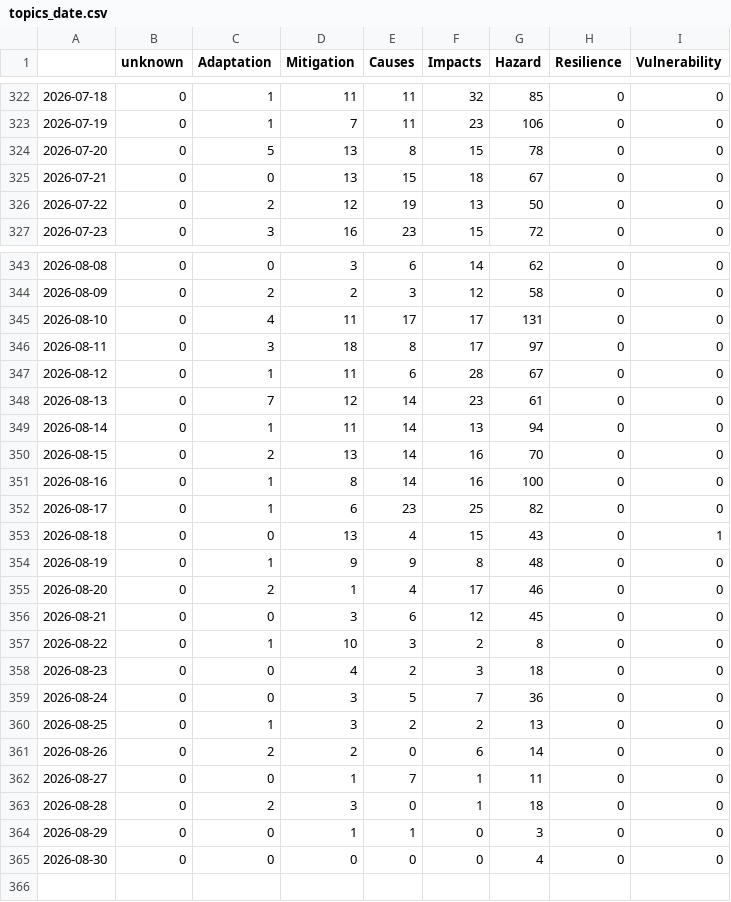
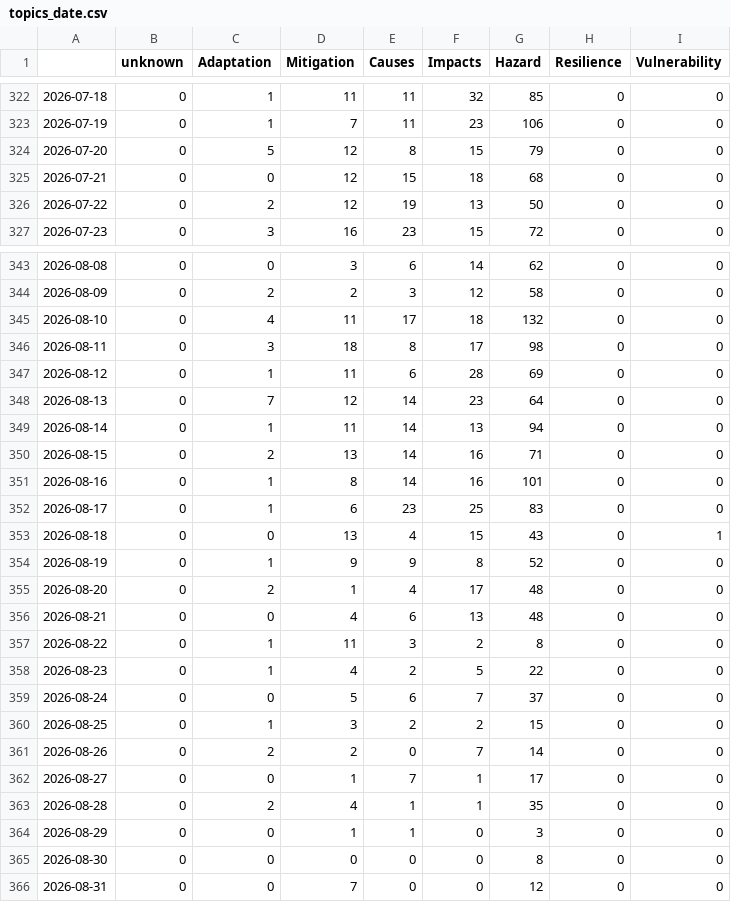
Before and after one commit to ms2329-news/collectionIsComing, a CSV file: csv/topics_date.csv, drawn as a sheet; only a part is shown, gaps mark what is left out.

```diff
--- a/csv/topics_date.csv
+++ b/csv/topics_date.csv
@@ -323,4 +323,4 @@
 2026-07-19,0,1,7,11,23,106,0,0
-2026-07-20,0,5,13,8,15,78,0,0
-2026-07-21,0,0,13,15,18,67,0,0
+2026-07-20,0,5,12,8,15,79,0,0
+2026-07-21,0,0,12,15,18,68,0,0
 2026-07-22,0,2,12,19,13,50,0,0
@@ -344,22 +344,23 @@
 2026-08-09,0,2,2,3,12,58,0,0
-2026-08-10,0,4,11,17,17,131,0,0
-2026-08-11,0,3,18,8,17,97,0,0
-2026-08-12,0,1,11,6,28,67,0,0
-2026-08-13,0,7,12,14,23,61,0,0
+2026-08-10,0,4,11,17,18,132,0,0
+2026-08-11,0,3,18,8,17,98,0,0
+2026-08-12,0,1,11,6,28,69,0,0
+2026-08-13,0,7,12,14,23,64,0,0
 2026-08-14,0,1,11,14,13,94,0,0
-2026-08-15,0,2,13,14,16,70,0,0
-2026-08-16,0,1,8,14,16,100,0,0
-2026-08-17,0,1,6,23,25,82,0,0
+2026-08-15,0,2,13,14,16,71,0,0
+2026-08-16,0,1,8,14,16,101,0,0
+2026-08-17,0,1,6,23,25,83,0,0
 2026-08-18,0,0,13,4,15,43,0,1
-2026-08-19,0,1,9,9,8,48,0,0
-2026-08-20,0,2,1,4,17,46,0,0
-2026-08-21,0,0,3,6,12,45,0,0
-2026-08-22,0,1,10,3,2,8,0,0
-2026-08-23,0,0,4,2,3,18,0,0
-2026-08-24,0,0,3,5,7,36,0,0
-2026-08-25,0,1,3,2,2,13,0,0
-2026-08-26,0,2,2,0,6,14,0,0
-2026-08-27,0,0,1,7,1,11,0,0
-2026-08-28,0,2,3,0,1,18,0,0
+2026-08-19,0,1,9,9,8,52,0,0
+2026-08-20,0,2,1,4,17,48,0,0
+2026-08-21,0,0,4,6,13,48,0,0
+2026-08-22,0,1,11,3,2,8,0,0
+2026-08-23,0,1,4,2,5,22,0,0
+2026-08-24,0,0,5,6,7,37,0,0
+2026-08-25,0,1,3,2,2,15,0,0
+2026-08-26,0,2,2,0,7,14,0,0
+2026-08-27,0,0,1,7,1,17,0,0
+2026-08-28,0,2,4,1,1,35,0,0
 2026-08-29,0,0,1,1,0,3,0,0
-2026-08-30,0,0,0,0,0,4,0,0
+2026-08-30,0,0,0,0,0,8,0,0
+2026-08-31,0,0,7,0,0,12,0,0
```
Also changed, not shown: 5 other files.
